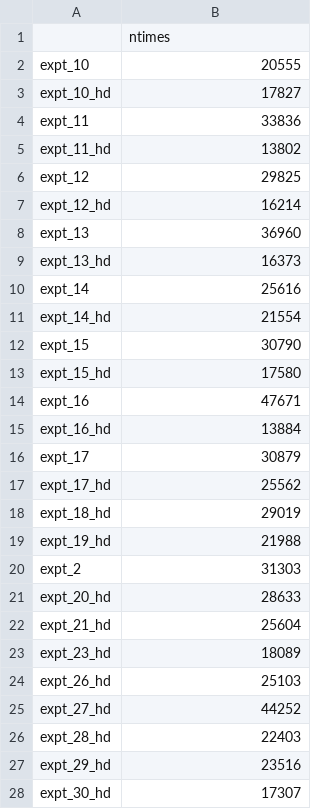
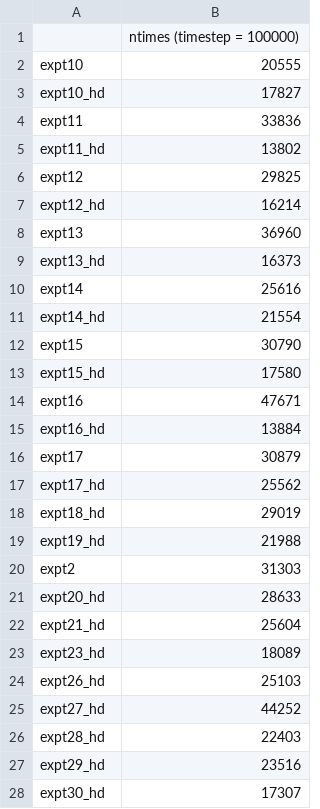
Before and after one commit to geometric-intelligence/neurometry, a CSV file: neuralgeom/data/expt_to_ntimes_timestep100000.csv, drawn as a sheet; only a part is shown; the diff covers the shown part only.

```diff
--- a/neuralgeom/data/expt_to_ntimes_timestep100000.csv
+++ b/neuralgeom/data/expt_to_ntimes_timestep100000.csv
@@ -1,28 +1,28 @@
-,ntimes
-expt_10,20555
-expt_10_hd,17827
-expt_11,33836
-expt_11_hd,13802
-expt_12,29825
-expt_12_hd,16214
-expt_13,36960
-expt_13_hd,16373
-expt_14,25616
-expt_14_hd,21554
-expt_15,30790
-expt_15_hd,17580
-expt_16,47671
-expt_16_hd,13884
-expt_17,30879
-expt_17_hd,25562
-expt_18_hd,29019
-expt_19_hd,21988
-expt_2,31303
-expt_20_hd,28633
-expt_21_hd,25604
-expt_23_hd,18089
-expt_26_hd,25103
-expt_27_hd,44252
-expt_28_hd,22403
-expt_29_hd,23516
-expt_30_hd,17307
+,ntimes (timestep = 100000)
+expt10,20555
+expt10_hd,17827
+expt11,33836
+expt11_hd,13802
+expt12,29825
+expt12_hd,16214
+expt13,36960
+expt13_hd,16373
+expt14,25616
+expt14_hd,21554
+expt15,30790
+expt15_hd,17580
+expt16,47671
+expt16_hd,13884
+expt17,30879
+expt17_hd,25562
+expt18_hd,29019
+expt19_hd,21988
+expt2,31303
+expt20_hd,28633
+expt21_hd,25604
+expt23_hd,18089
+expt26_hd,25103
+expt27_hd,44252
+expt28_hd,22403
+expt29_hd,23516
+expt30_hd,17307
```
Also changed, not shown: 1 removed row and 37 edited cells elsewhere in this file, neuralgeom/data/expt_to_first_second_gains.csv, neuralgeom/data/expt_to_ntimes_timestep1000000.csv, 8 other files.
